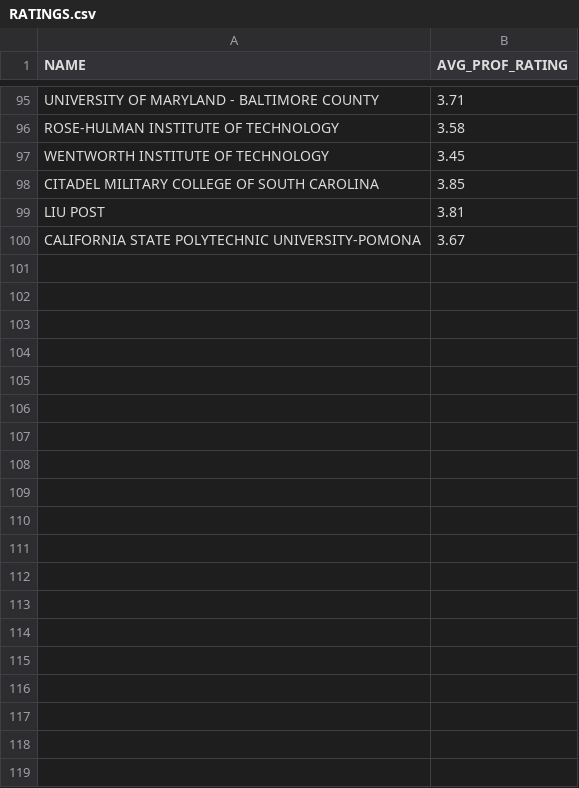
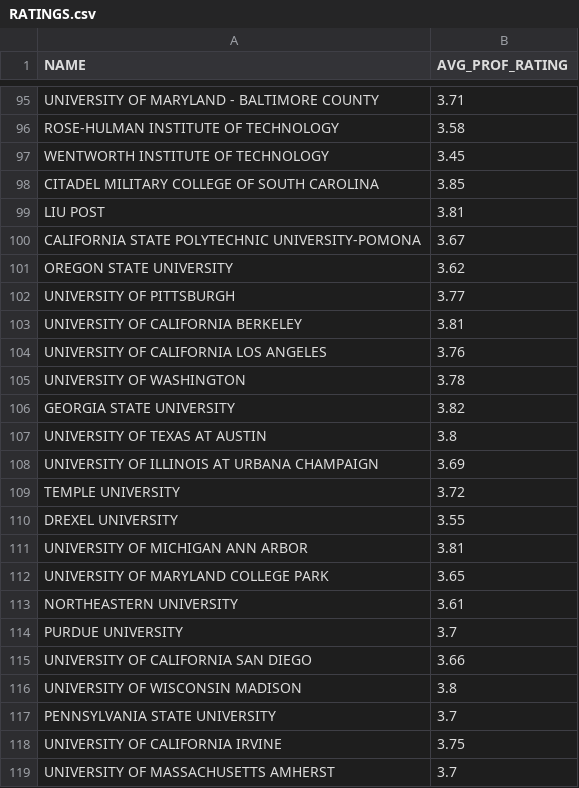
Before and after one commit to tangteresa/INFO2950-Project, a CSV file: RATINGS.csv, drawn as a sheet; only a part is shown, gaps mark what is left out; the diff covers the shown part only; the diff names each change by its address in the sheet, - before the commit and + after, or states it on an @@ line.

Commit message:
Added more to explanations, data cleaning (mainly column types)
Imported prof rankings into main dataframe
Cleaning ranks into bins is work in progress

```diff
--- a/RATINGS.csv
+++ b/RATINGS.csv
+row 101: OREGON STATE UNIVERSITY | 3.62
+row 102: UNIVERSITY OF PITTSBURGH | 3.77
+row 103: UNIVERSITY OF CALIFORNIA BERKELEY | 3.81
+row 104: UNIVERSITY OF CALIFORNIA LOS ANGELES | 3.76
+row 105: UNIVERSITY OF WASHINGTON | 3.78
+row 106: GEORGIA STATE UNIVERSITY | 3.82
+row 107: UNIVERSITY OF TEXAS AT AUSTIN | 3.8
+row 108: UNIVERSITY OF ILLINOIS AT URBANA CHAMPAIGN | 3.69
+row 109: TEMPLE UNIVERSITY | 3.72
+row 110: DREXEL UNIVERSITY | 3.55
+row 111: UNIVERSITY OF MICHIGAN ANN ARBOR | 3.81
+row 112: UNIVERSITY OF MARYLAND COLLEGE PARK | 3.65
+row 113: NORTHEASTERN UNIVERSITY | 3.61
+row 114: PURDUE UNIVERSITY | 3.7
+row 115: UNIVERSITY OF CALIFORNIA SAN DIEGO | 3.66
+row 116: UNIVERSITY OF WISCONSIN MADISON | 3.8
+row 117: PENNSYLVANIA STATE UNIVERSITY | 3.7
+row 118: UNIVERSITY OF CALIFORNIA IRVINE | 3.75
+row 119: UNIVERSITY OF MASSACHUSETTS AMHERST | 3.7
```
Also changed, not shown: 48 added rows elsewhere in this file, 4 other files.
